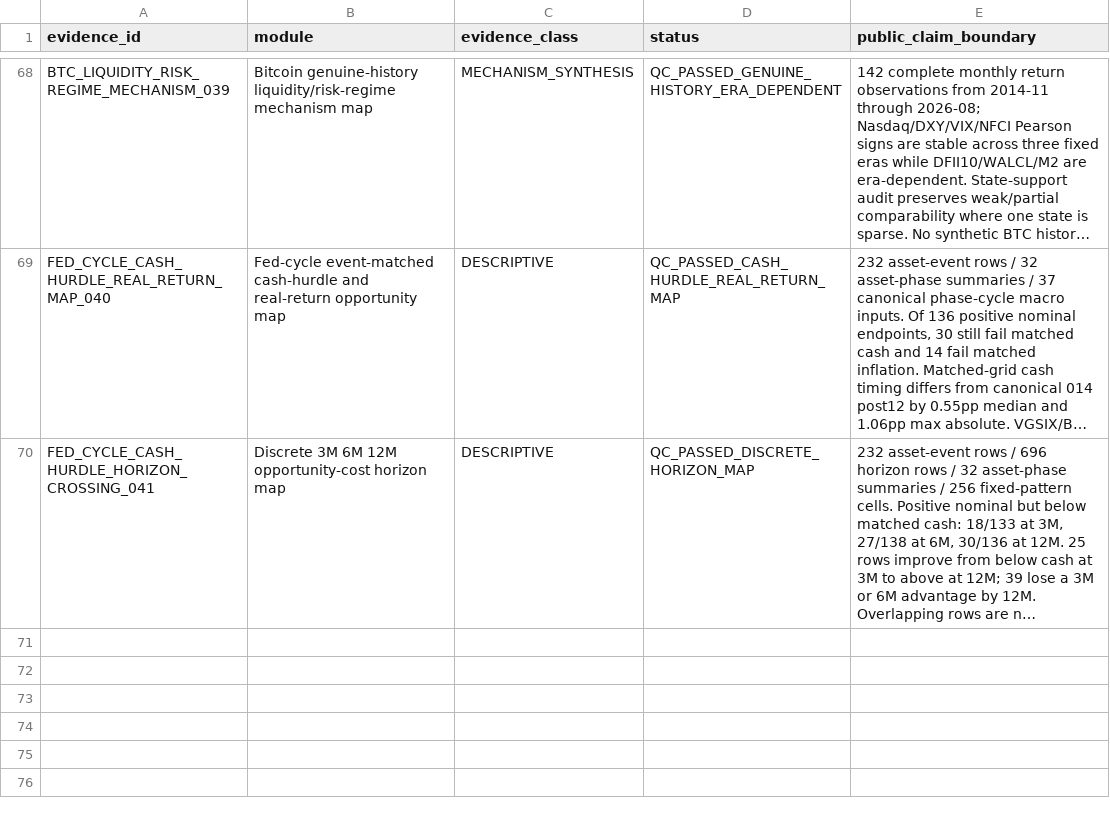
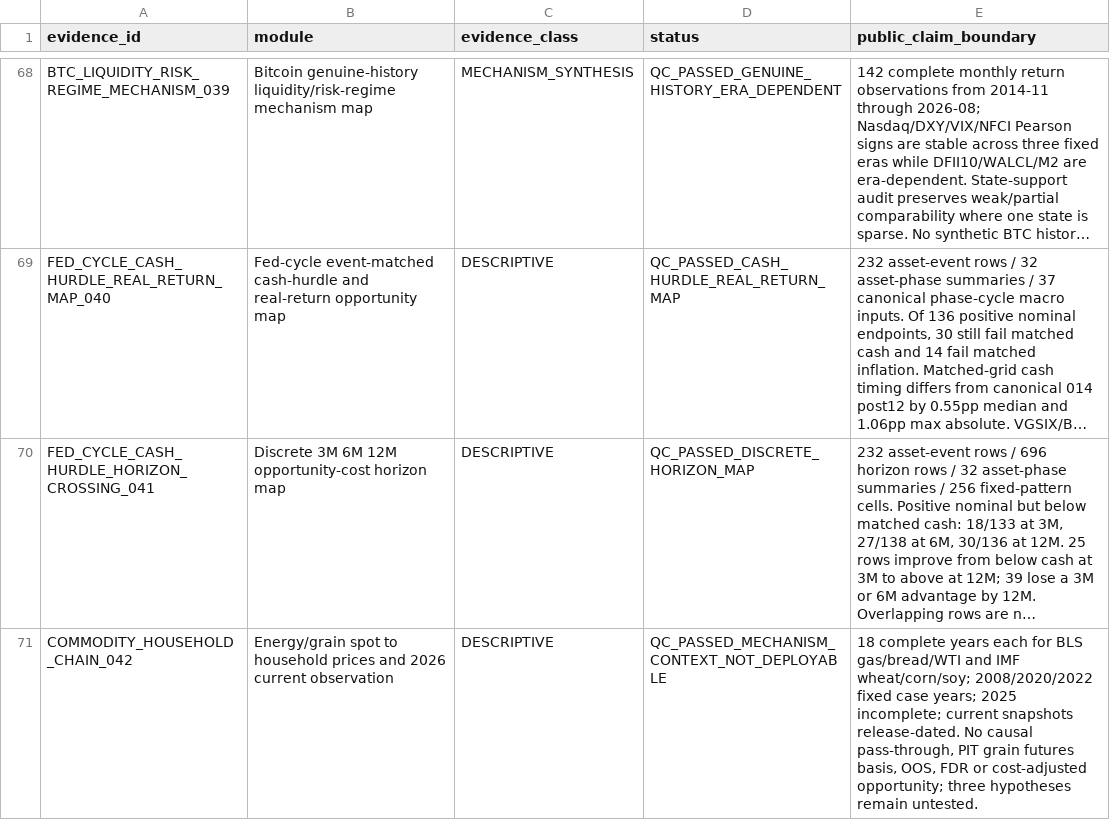
Before and after one commit to xuanyiting68-hash/gss-cb-001-macro-regime-cross-asset, a CSV file: docs/EVIDENCE_LEDGER.csv, drawn as a sheet; only a part is shown, gaps mark what is left out; long unchanged cells end in …; the diff names each change by its address in the sheet, - before the commit and + after, or states it on an @@ line.

```diff
--- a/docs/EVIDENCE_LEDGER.csv
+++ b/docs/EVIDENCE_LEDGER.csv
+row 71: COMMODITY_HOUSEHOLD_CHAIN_042 | Energy/grain spot to household prices and 2026 current observation | DESCRIPTIVE | QC_PASSED_MECHANISM_CONTEXT_NOT_DEPLOYABLE | 18 complete years each for BLS gas/bread/WTI and IMF wheat/corn/soy; 2008/2020/2022 fixed case years; 2025 incomplete; current snapshots release-dated. No causal pass-through, PIT grain futures basis, OOS, FDR or cost-adjusted opportunity; three hypotheses remain untested.
```
Also changed, not shown: docs/FILE_MANIFEST.csv, 16 other files.
